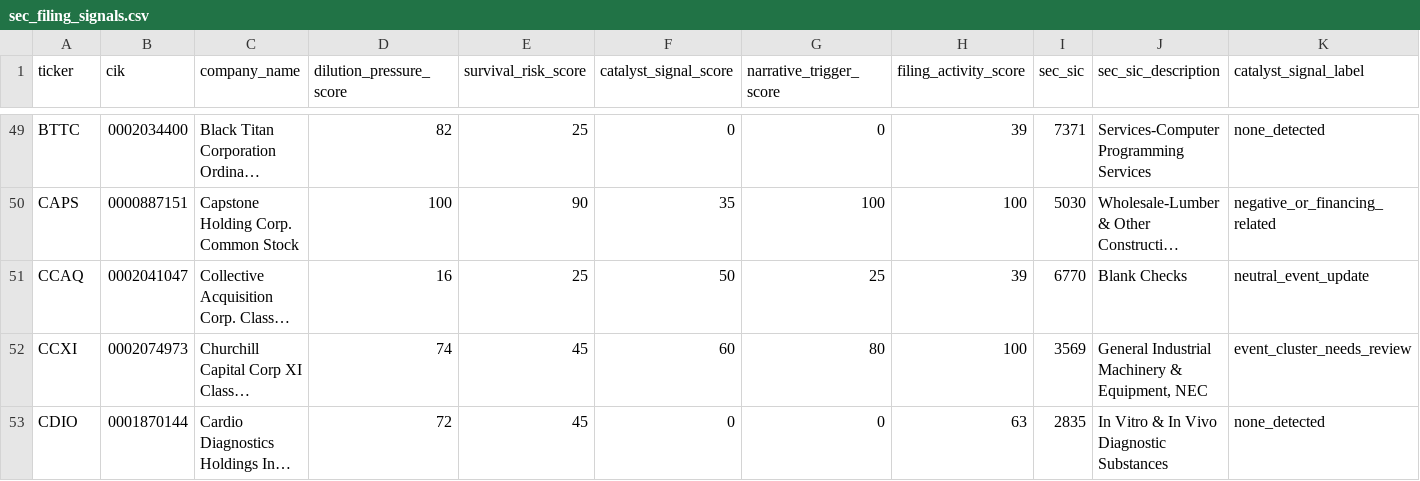
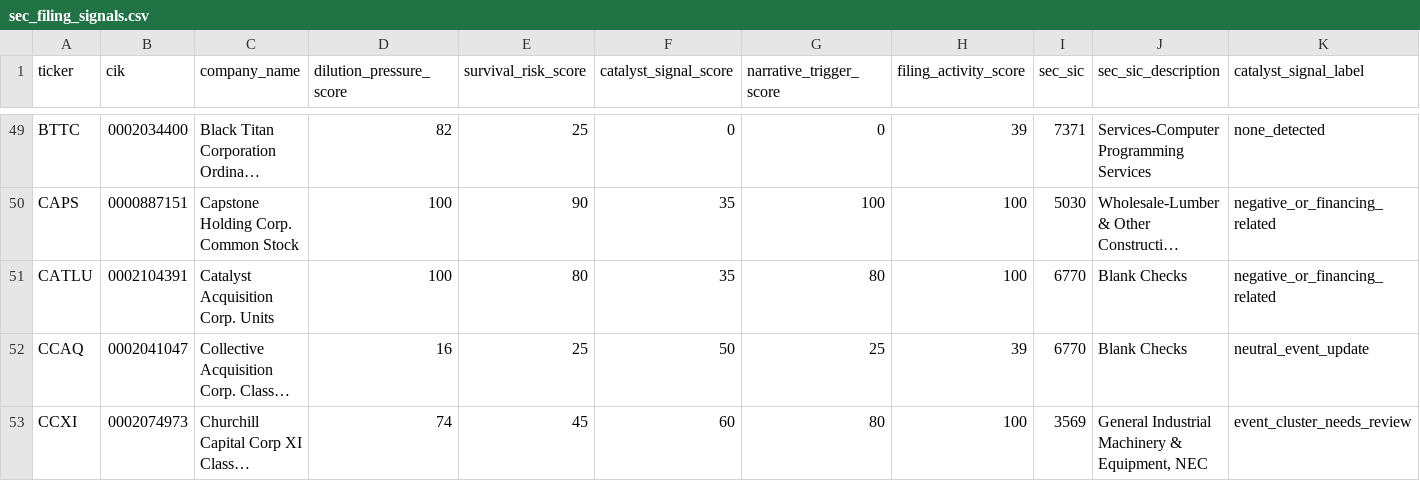
Before and after one commit to Kastnermj/mysterymachine, a CSV file: data/processed/sec_filing_signals.csv, drawn as a sheet; only a part is shown, gaps mark what is left out; the shorter side is filled out with more unchanged rows; long unchanged cells end in …; rows hold the shown columns only; the diff names each change by its address in the sheet, - before the commit and + after, or states it on an @@ line.

```diff
--- a/data/processed/sec_filing_signals.csv
+++ b/data/processed/sec_filing_signals.csv
+row 51: CATLU | 0002104391 | Catalyst Acquisition Corp. Units | 100 | 80 | 35 | 80 | 100 | 6770 | Blank Checks | negative_or_financing_related
```
Also changed, not shown: data/processed/fundamentals_stub.csv, data/processed/price_history_features.csv, 9 other files.
